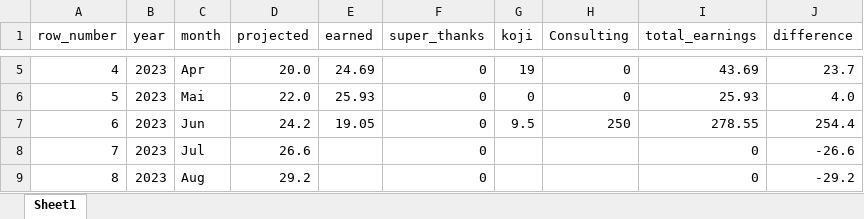
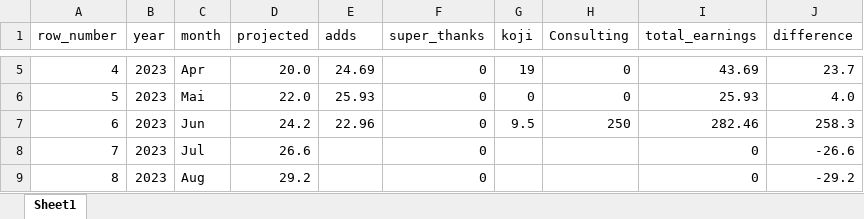
Before and after one commit to yuryzablotski/yuzaR-Blog, an Excel workbook: compounding_growth_10_percent.xlsx, sheet Sheet1, drawn as a sheet; only a part is shown, gaps mark what is left out; values as stored, in another font and other column widths than the file's, no borders; the diff names each change by its address in the sheet, - before the commit and + after, or states it on an @@ line.

Commit message:
data wringling 4 small update

```diff
--- a/compounding_growth_10_percent.xlsx (sheet Sheet1)
+++ b/compounding_growth_10_percent.xlsx (sheet Sheet1)
-E1: earned
+E1: adds
-E7 (adds): 19.05
+E7 (adds): 22.96
-I7 (total_earnings): 278.55
+I7 (total_earnings): 282.46
-J7 (difference): 254.4
+J7 (difference): 258.3
```
Also changed, not shown: 31 other files.
